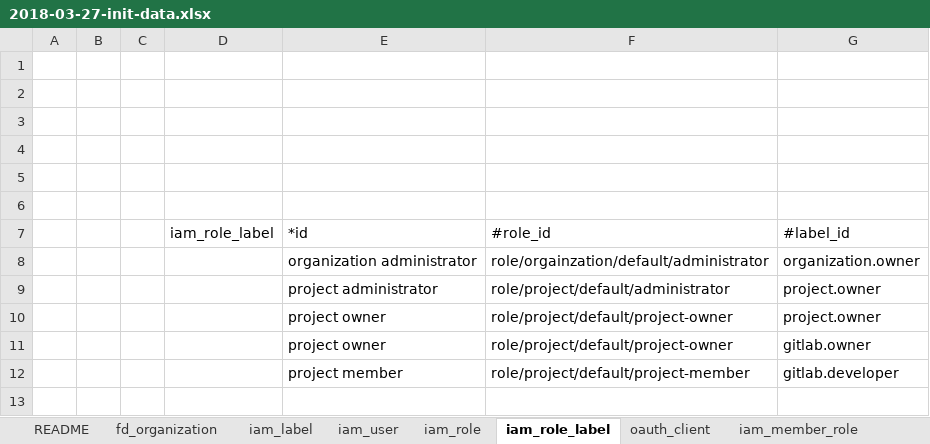
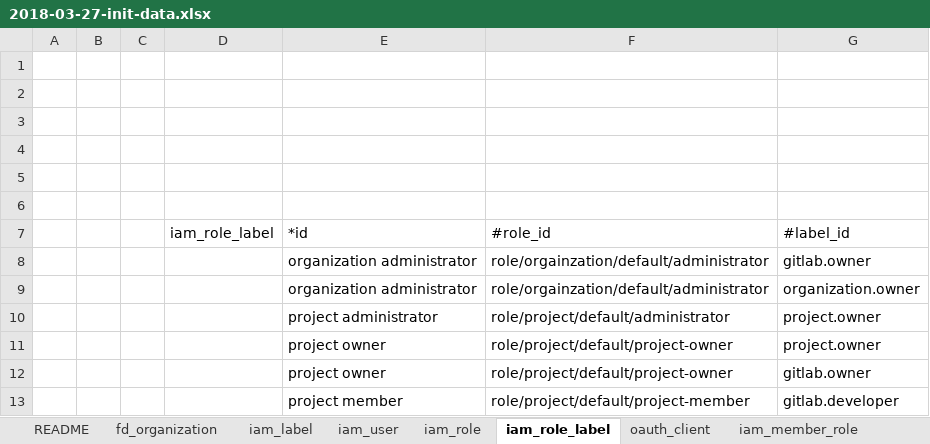
Before and after one commit to choerodon/iam-service, an Excel workbook: src/main/resources/script/db/2018-03-27-init-data.xlsx, sheet iam_role_label, drawn as a sheet; values as stored, in another font and other column widths than the file's, no borders; the diff names each change by its address in the sheet, - before the commit and + after, or states it on an @@ line.

```diff
--- a/src/main/resources/script/db/2018-03-27-init-data.xlsx (sheet iam_role_label)
+++ b/src/main/resources/script/db/2018-03-27-init-data.xlsx (sheet iam_role_label)
+row 8:  |  |  |  | organization administrator | role/orgainzation/default/administrator | gitlab.owner
```
Also changed, not shown: 1 other file.
